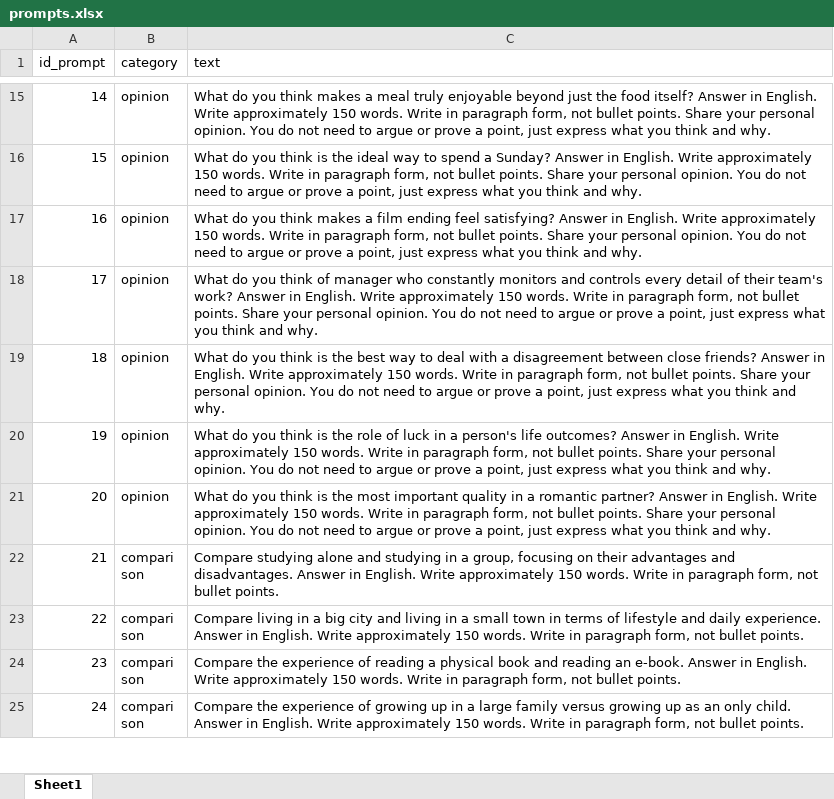
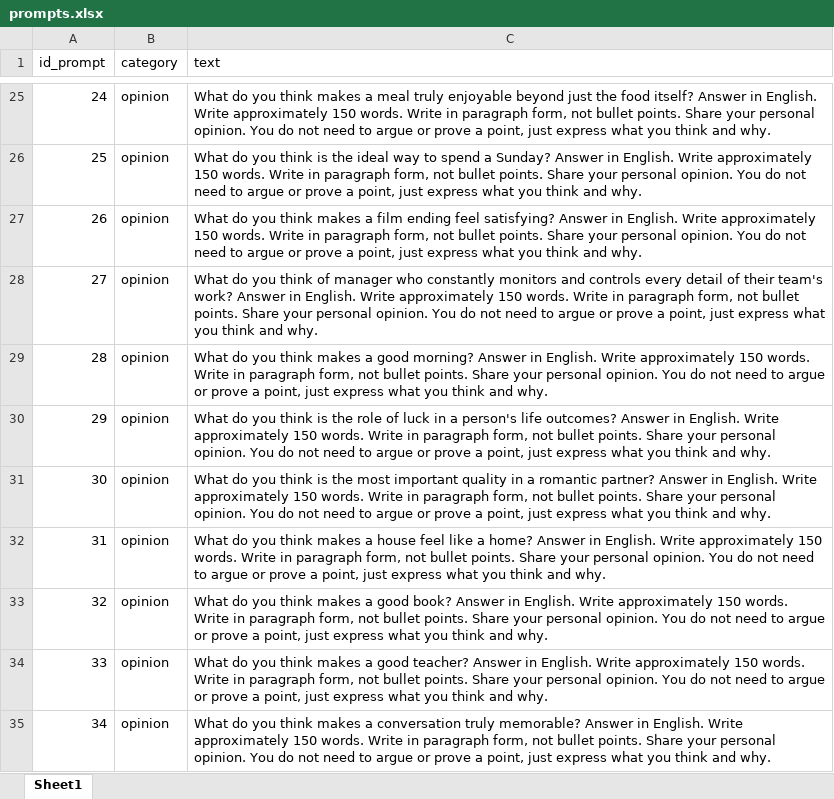
Before and after one commit to ebakr9/llm_style_analysis, an Excel workbook: data/prompts.xlsx, sheet Sheet1, drawn as a sheet; only a part is shown, gaps mark what is left out; the shorter side is filled out with more unchanged rows; values as stored, in another font and other column widths than the file's, no borders; addresses are those after the commit; the diff covers the shown part only; the diff names each change by its address in the sheet, - before the commit and + after, or states it on an @@ line.

```diff
--- a/data/prompts.xlsx (sheet Sheet1)
+++ b/data/prompts.xlsx (sheet Sheet1)
@@ column A (id_prompt) renumbered between rows 22 and 91 @@
-C29 (text): …you think is the best way to deal with a disagreement between close friends? Answer in…
+C29 (text): …you think makes a good morning? Answer in…
+row 32: 31 | opinion | What do you think makes a house feel like a home? Answer in English. Write approximately 150 words. Write in paragraph form, not bullet points. Share your personal opinion. You do not need to argue or prove a point, just express what you think and why.
+row 33: 32 | opinion | What do you think makes a good book? Answer in English. Write approximately 150 words. Write in paragraph form, not bullet points. Share your personal opinion. You do not need to argue or prove a point, just express what you think and why.
+row 34: 33 | opinion | What do you think makes a good teacher? Answer in English. Write approximately 150 words. Write in paragraph form, not bullet points. Share your personal opinion. You do not need to argue or prove a point, just express what you think and why.
+row 35: 34 | opinion | What do you think makes a conversation truly memorable? Answer in English. Write approximately 150 words. Write in paragraph form, not bullet points. Share your personal opinion. You do not need to argue or prove a point, just express what you think and why.
```
Also changed, not shown: 66 added rows elsewhere in this sheet, data/numeric_features.xlsx, data/responses.xlsx, 5 other files.
